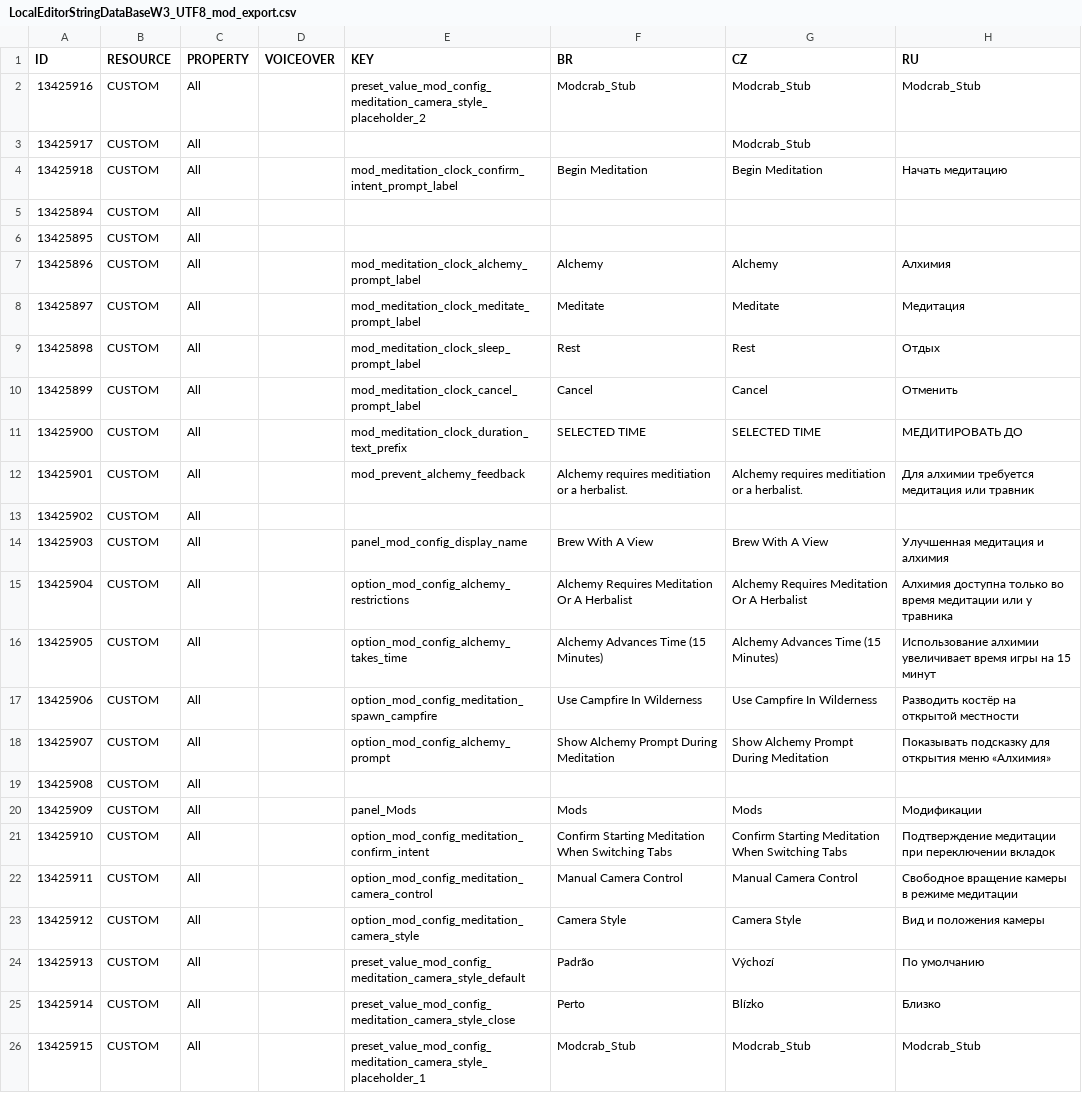
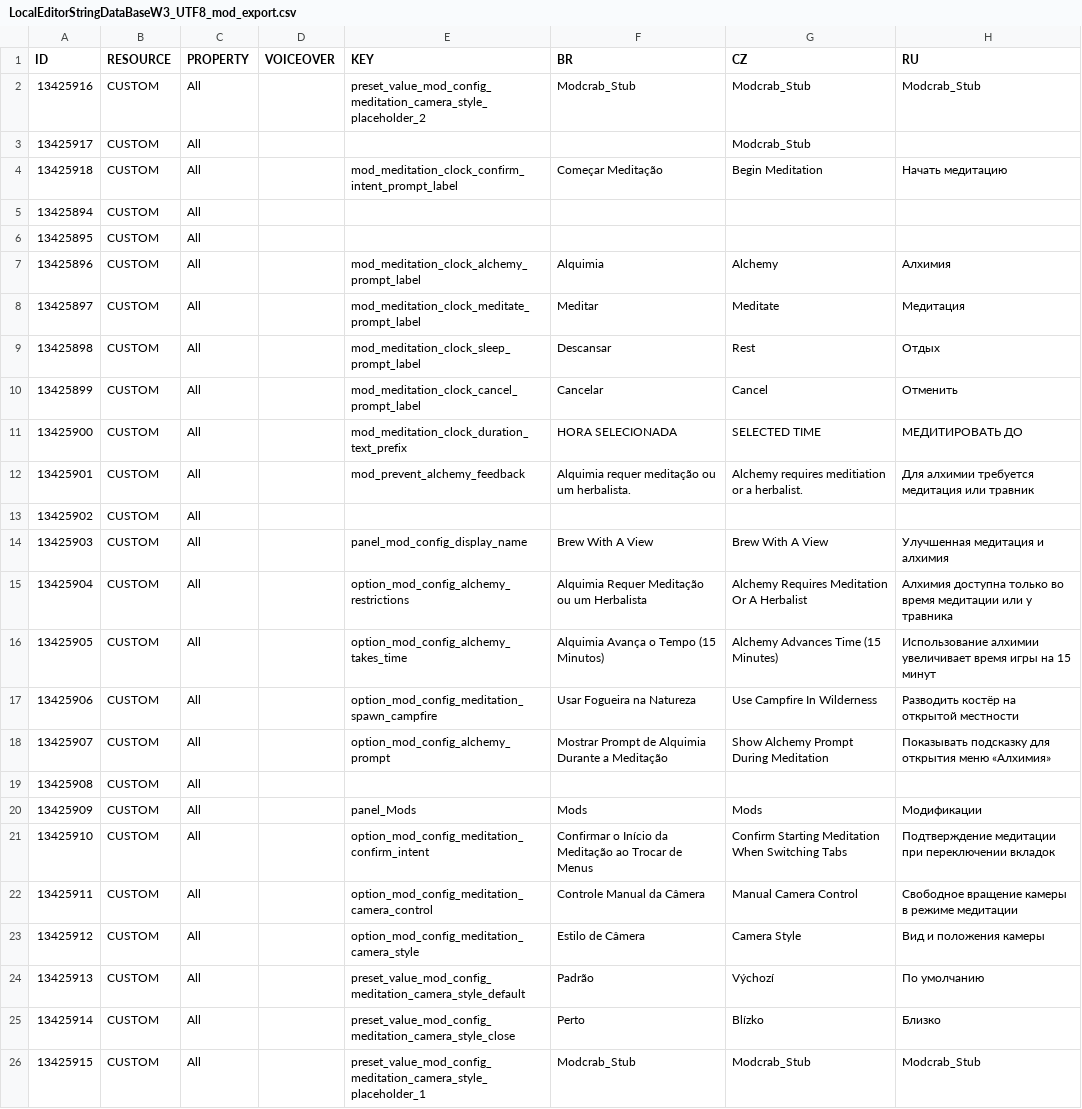
Before and after one commit to Modcrab/Brew_With_A_View, a CSV file: modalchemyrequiresmeditation/LocalEditorStringDataBaseW3_UTF8_mod_export.csv, drawn as a sheet; only a part is shown; the diff names each change by its address in the sheet, - before the commit and + after, or states it on an @@ line.

Commit message:
Portuguese Brazilian localization

```diff
--- a/modalchemyrequiresmeditation/LocalEditorStringDataBaseW3_UTF8_mod_export.csv
+++ b/modalchemyrequiresmeditation/LocalEditorStringDataBaseW3_UTF8_mod_export.csv
-F4 (BR): Begin Meditation
+F4 (BR): Começar Meditação
-F7 (BR): Alchemy
+F7 (BR): Alquimia
-F8 (BR): Meditate
+F8 (BR): Meditar
-F9 (BR): Rest
+F9 (BR): Descansar
-F10 (BR): Cancel
+F10 (BR): Cancelar
-F11 (BR): SELECTED TIME
+F11 (BR): HORA SELECIONADA
-F12 (BR): Alchemy requires meditiation or a herbalist.
+F12 (BR): Alquimia requer meditação ou um herbalista.
-F15 (BR): Alchemy Requires Meditation Or A Herbalist
+F15 (BR): Alquimia Requer Meditação ou um Herbalista
-F16 (BR): Alchemy Advances Time (15 Minutes)
+F16 (BR): Alquimia Avança o Tempo (15 Minutos)
-F17 (BR): Use Campfire In Wilderness
+F17 (BR): Usar Fogueira na Natureza
-F18 (BR): Show Alchemy Prompt During Meditation
+F18 (BR): Mostrar Prompt de Alquimia Durante a Meditação
-F21 (BR): Confirm Starting Meditation When Switching Tabs
+F21 (BR): Confirmar o Início da Meditação ao Trocar de Menus
-F22 (BR): Manual Camera Control
+F22 (BR): Controle Manual da Câmera
-F23 (BR): Camera Style
+F23 (BR): Estilo de Câmera
```
Also changed, not shown: 1 other file.
